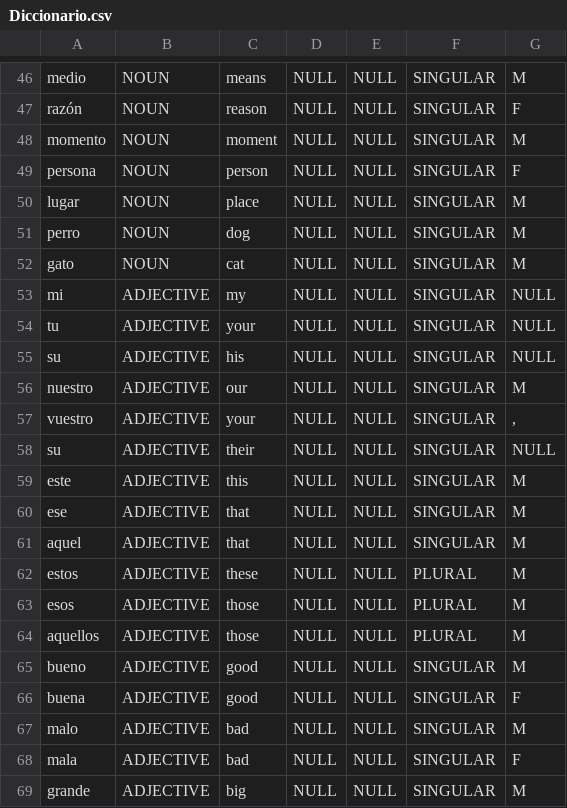
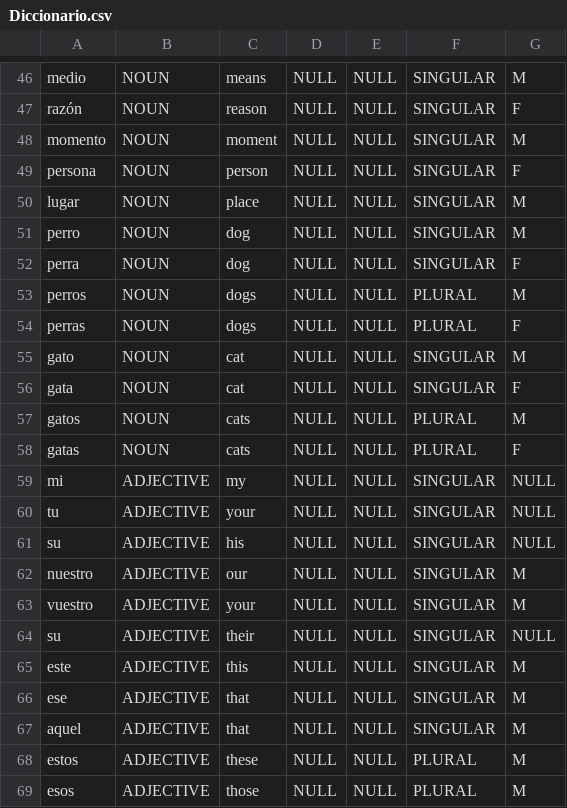
Before and after one commit to lcastillog17/wordbridge, a CSV file: Diccionario.csv, drawn as a sheet; only a part is shown, gaps mark what is left out; the shorter side is filled out with more unchanged rows.

```diff
--- a/Diccionario.csv
+++ b/Diccionario.csv
@@ -51,3 +51,9 @@ lugar;NOUN;place;NULL;NULL;SINGULAR;M
 perro;NOUN;dog;NULL;NULL;SINGULAR;M
+perra;NOUN;dog;NULL;NULL;SINGULAR;F
+perros;NOUN;dogs;NULL;NULL;PLURAL;M
+perras;NOUN;dogs;NULL;NULL;PLURAL;F
 gato;NOUN;cat;NULL;NULL;SINGULAR;M
+gata;NOUN;cat;NULL;NULL;SINGULAR;F
+gatos;NOUN;cats;NULL;NULL;PLURAL;M
+gatas;NOUN;cats;NULL;NULL;PLURAL;F
 mi;ADJECTIVE;my;NULL;NULL;SINGULAR;NULL
@@ -56,3 +62,3 @@ su;ADJECTIVE;his;NULL;NULL;SINGULAR;NULL
 nuestro;ADJECTIVE;our;NULL;NULL;SINGULAR;M
-vuestro;ADJECTIVE;your;NULL;NULL;SINGULAR;,
+vuestro;ADJECTIVE;your;NULL;NULL;SINGULAR;M
 su;ADJECTIVE;their;NULL;NULL;SINGULAR;NULL
```
Also changed, not shown: 29 other files.
